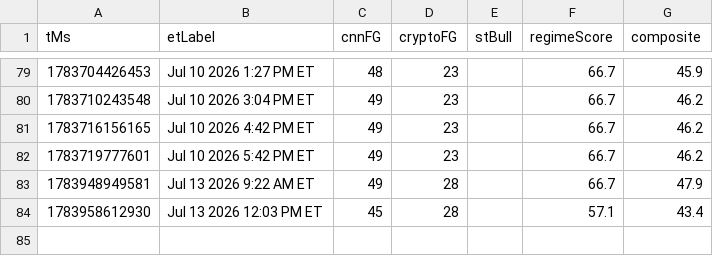
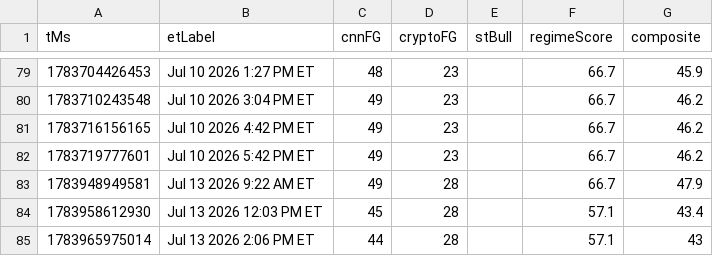
Before and after one commit to Jad-Naitali/market-feed, a CSV file: docs/mood-history.csv, drawn as a sheet; only a part is shown, gaps mark what is left out; the diff names each change by its address in the sheet, - before the commit and + after, or states it on an @@ line.

```diff
--- a/docs/mood-history.csv
+++ b/docs/mood-history.csv
+row 85: 1783965975014 | Jul 13 2026 2:06 PM ET | 44 | 28 |  | 57.1 | 43
```
Also changed, not shown: regime history.csv, 4 other files.
